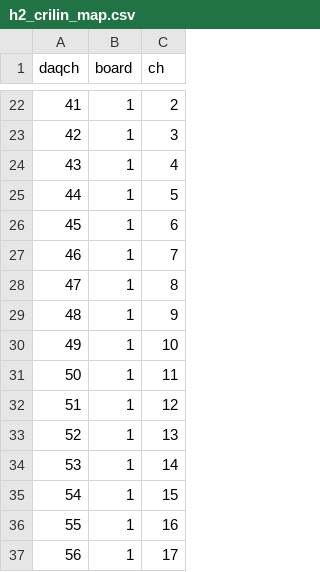
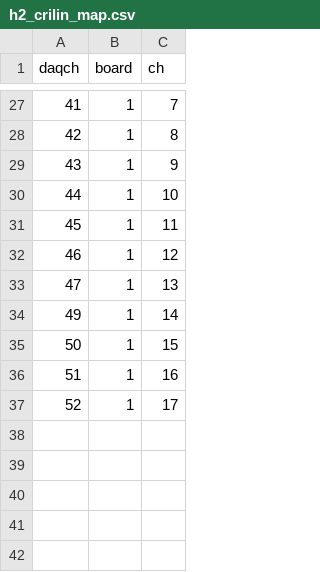
Before and after one commit to raeubaen/crilin, a CSV file: h2_crilin_map.csv, drawn as a sheet; only a part is shown, gaps mark what is left out; the diff covers the shown part only.

```diff
--- a/h2_crilin_map.csv
+++ b/h2_crilin_map.csv
@@ -22,16 +27,11 @@ daqch,board,ch
-41,1,2
-42,1,3
-43,1,4
-44,1,5
-45,1,6
-46,1,7
-47,1,8
-48,1,9
-49,1,10
-50,1,11
-51,1,12
-52,1,13
-53,1,14
-54,1,15
-55,1,16
-56,1,17
+41,1,7
+42,1,8
+43,1,9
+44,1,10
+45,1,11
+46,1,12
+47,1,13
+49,1,14
+50,1,15
+51,1,16
+52,1,17
```
Also changed, not shown: 11 added rows, 6 removed rows and 20 edited cells elsewhere in this file, 8 other files.
